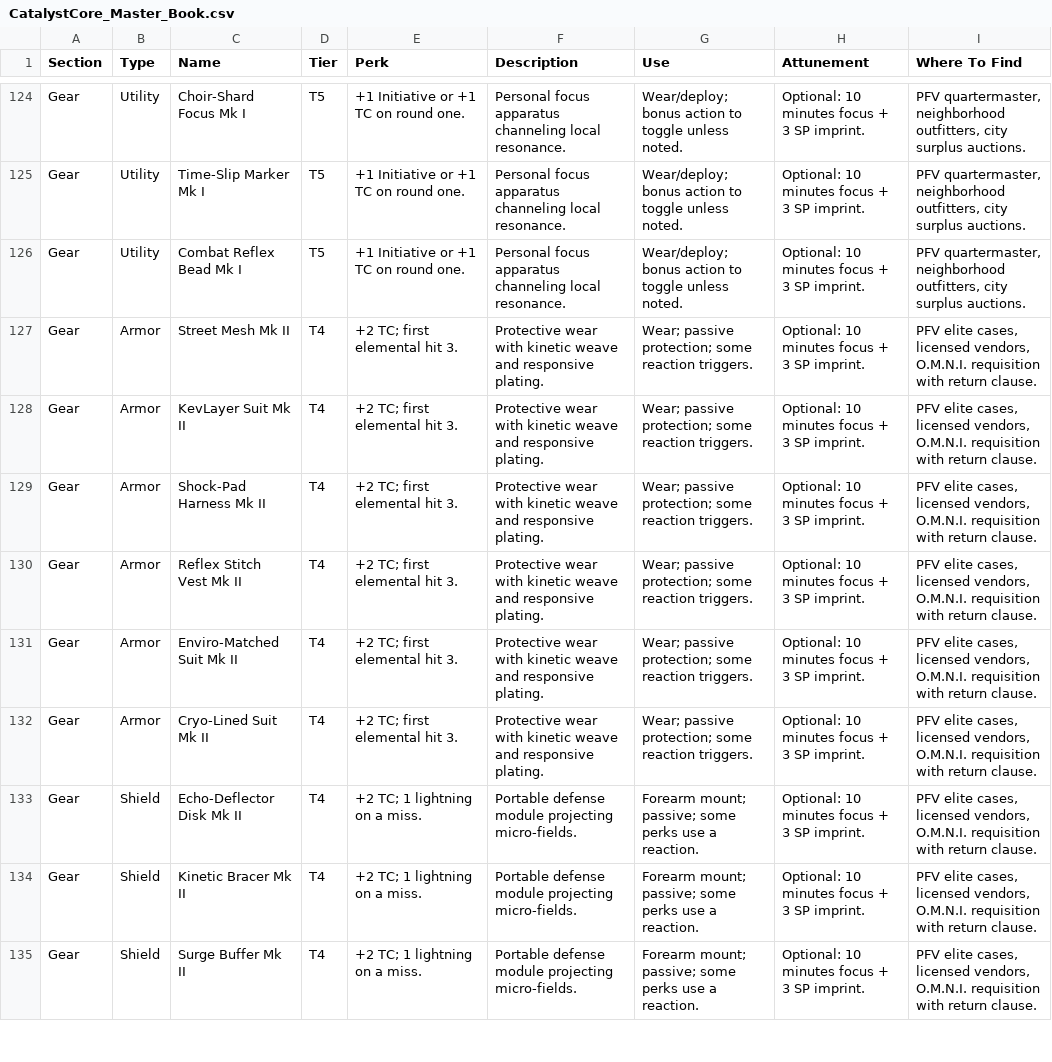
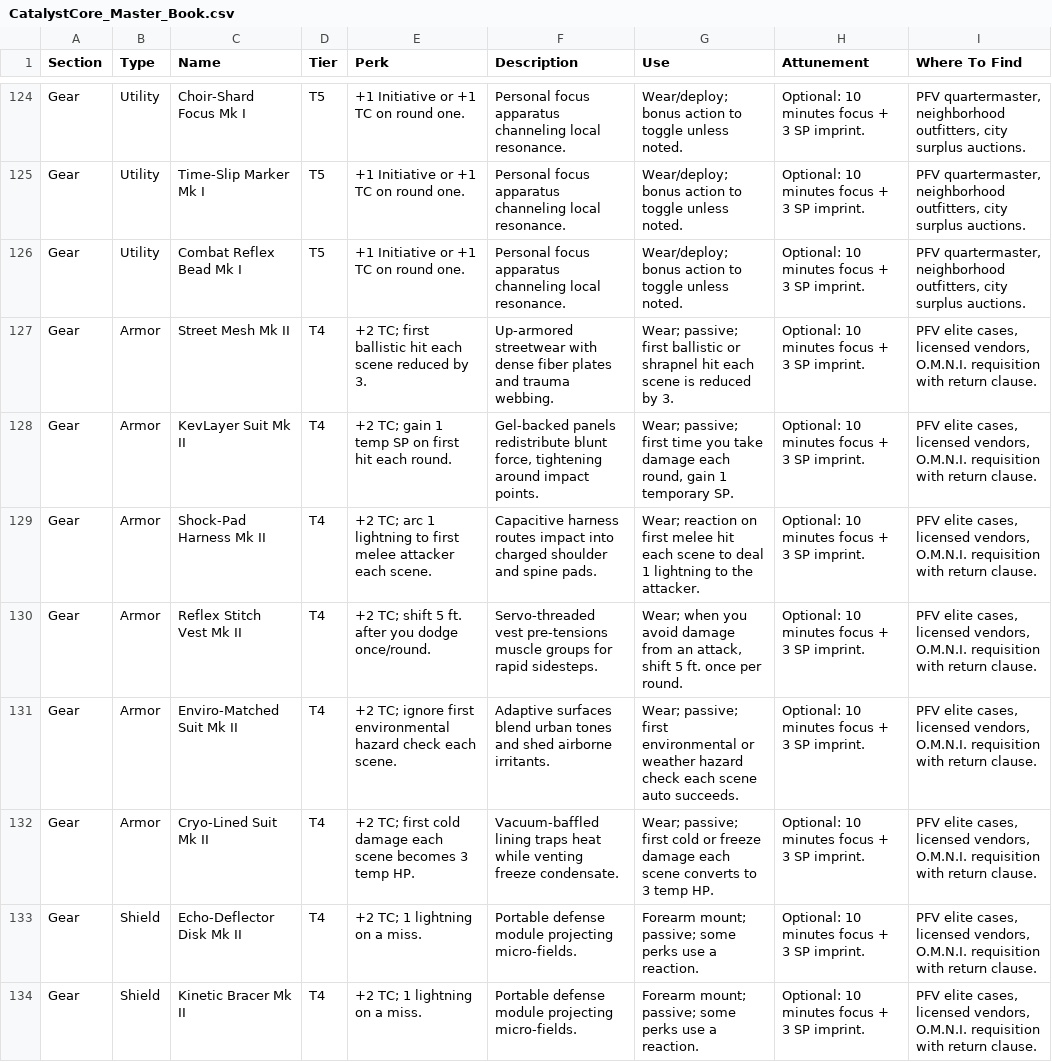
Before and after one commit to shawnzyp/CCCCG, a CSV file: CatalystCore_Master_Book.csv, drawn as a sheet; only a part is shown, gaps mark what is left out; the shorter side is filled out with more unchanged rows; the diff names each change by its address in the sheet, - before the commit and + after, or states it on an @@ line.

Commit message:
Add unique Mk II armor perks and rebuild catalog

```diff
--- a/CatalystCore_Master_Book.csv
+++ b/CatalystCore_Master_Book.csv
-E127 (Perk): +2 TC; first elemental hit 3.
+E127 (Perk): +2 TC; first ballistic hit each scene reduced by 3.
-F127 (Description): Protective wear with kinetic weave and responsive plating.
+F127 (Description): Up-armored streetwear with dense fiber plates and trauma webbing.
-G127 (Use): Wear; passive protection; some reaction triggers.
+G127 (Use): Wear; passive; first ballistic or shrapnel hit each scene is reduced by 3.
-E128 (Perk): +2 TC; first elemental hit 3.
+E128 (Perk): +2 TC; gain 1 temp SP on first hit each round.
-F128 (Description): Protective wear with kinetic weave and responsive plating.
+F128 (Description): Gel-backed panels redistribute blunt force, tightening around impact points.
-G128 (Use): Wear; passive protection; some reaction triggers.
+G128 (Use): Wear; passive; first time you take damage each round, gain 1 temporary SP.
-E129 (Perk): +2 TC; first elemental hit 3.
+E129 (Perk): +2 TC; arc 1 lightning to first melee attacker each scene.
-F129 (Description): Protective wear with kinetic weave and responsive plating.
+F129 (Description): Capacitive harness routes impact into charged shoulder and spine pads.
-G129 (Use): Wear; passive protection; some reaction triggers.
+G129 (Use): Wear; reaction on first melee hit each scene to deal 1 lightning to the attacker.
-E130 (Perk): +2 TC; first elemental hit 3.
+E130 (Perk): +2 TC; shift 5 ft. after you dodge once/round.
-F130 (Description): Protective wear with kinetic weave and responsive plating.
+F130 (Description): Servo-threaded vest pre-tensions muscle groups for rapid sidesteps.
-G130 (Use): Wear; passive protection; some reaction triggers.
+G130 (Use): Wear; when you avoid damage from an attack, shift 5 ft. once per round.
-E131 (Perk): +2 TC; first elemental hit 3.
+E131 (Perk): +2 TC; ignore first environmental hazard check each scene.
-F131 (Description): Protective wear with kinetic weave and responsive plating.
+F131 (Description): Adaptive surfaces blend urban tones and shed airborne irritants.
-G131 (Use): Wear; passive protection; some reaction triggers.
+G131 (Use): Wear; passive; first environmental or weather hazard check each scene auto succeeds.
-E132 (Perk): +2 TC; first elemental hit 3.
+E132 (Perk): +2 TC; first cold damage each scene becomes 3 temp HP.
-F132 (Description): Protective wear with kinetic weave and responsive plating.
+F132 (Description): Vacuum-baffled lining traps heat while venting freeze condensate.
-G132 (Use): Wear; passive protection; some reaction triggers.
+G132 (Use): Wear; passive; first cold or freeze damage each scene converts to 3 temp HP.
```
Also changed, not shown: 1 other file.
